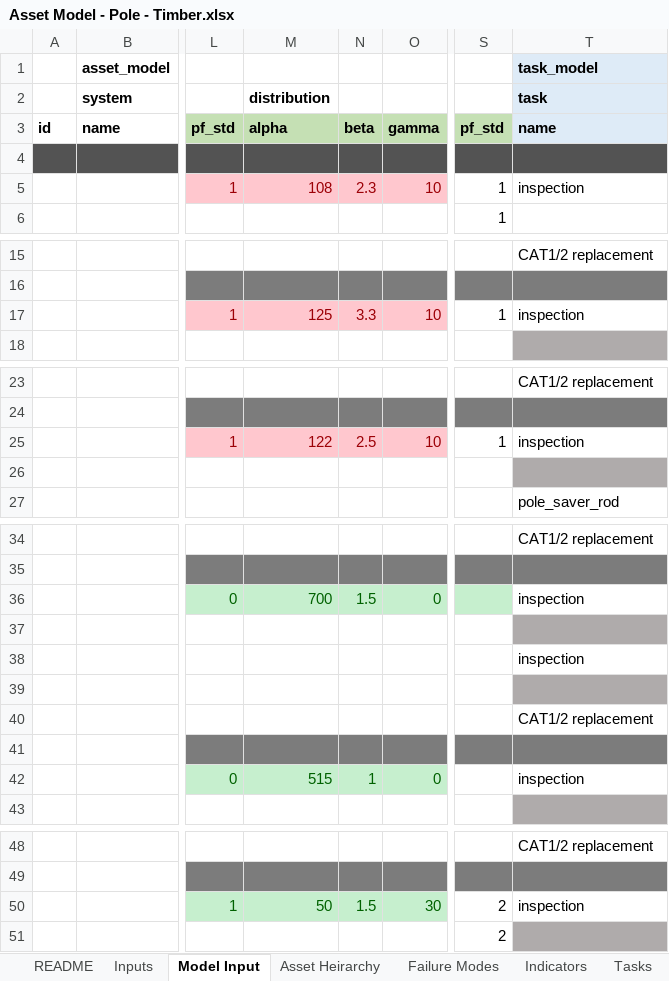
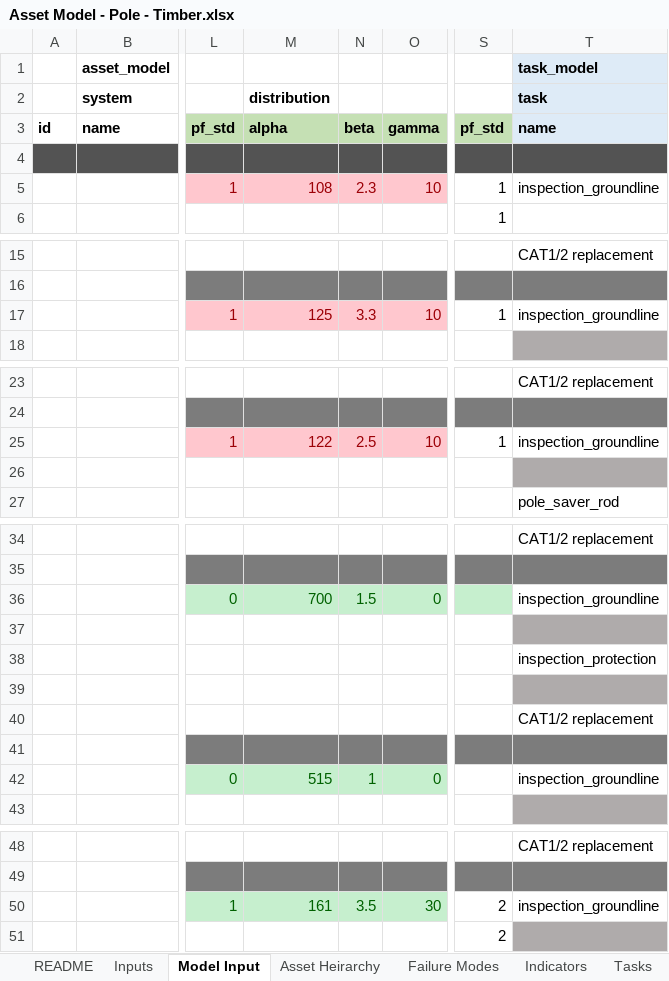
Before and after one commit to gavintreseder/pof, an Excel workbook: data/inputs/Asset Model - Pole - Timber.xlsx, sheet Model Input, drawn as a sheet; only a part is shown, gaps mark what is left out; values as stored, in another font and other column widths than the file's, no borders; conditional formats not drawn; 1 other sheet too large or unreadable and not compared; the diff covers the shown part only; the diff names each change by its address in the sheet, - before the commit and + after, or states it on an @@ line.

```diff
--- a/data/inputs/Asset Model - Pole - Timber.xlsx (sheet Model Input)
+++ b/data/inputs/Asset Model - Pole - Timber.xlsx (sheet Model Input)
-T5: inspection
+T5: inspection_groundline
-T17: inspection
+T17: inspection_groundline
-T25: inspection
+T25: inspection_groundline
-T36: inspection
+T36: inspection_groundline
-T38: inspection
+T38: inspection_protection
-T42: inspection
+T42: inspection_groundline
-M50: 50
+M50: 161
-N50: 1.5
+N50: 3.5
-T50: inspection
+T50: inspection_groundline
```
Also changed, not shown: 2 edited cells elsewhere in this sheet, 7 other files.
